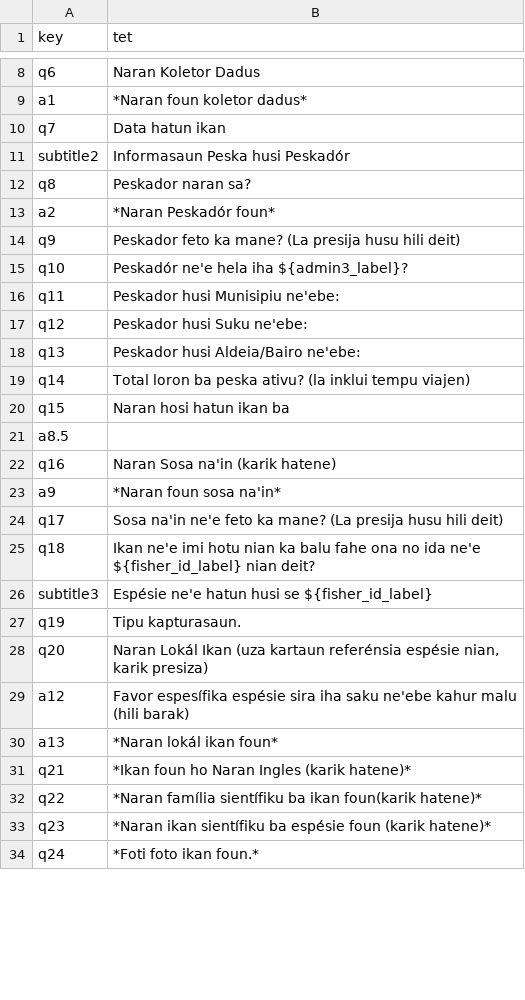
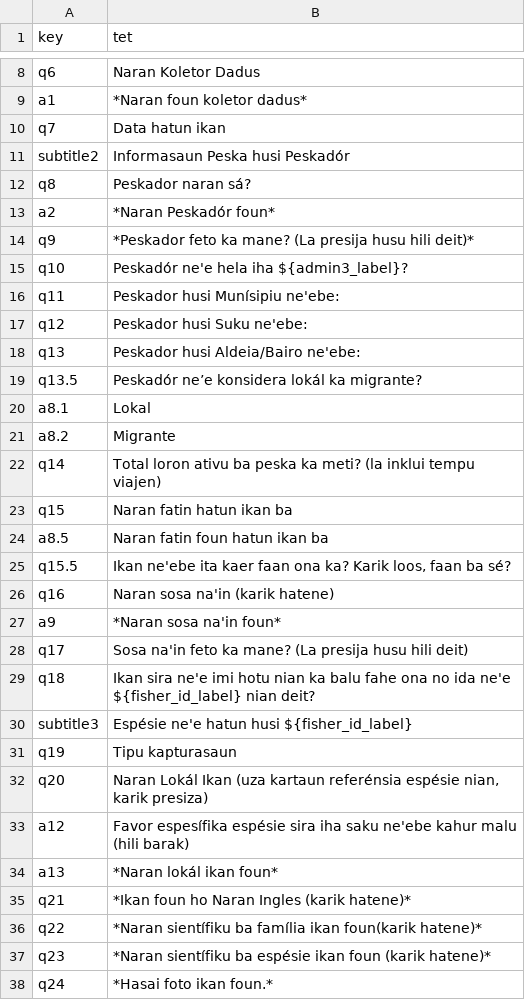
Before and after one commit to Barefoot-Ocean/Partner-Manual, a CSV file: pages/landings_monitoring/data/translation_tet.csv, drawn as a sheet; only a part is shown, gaps mark what is left out; the diff covers the shown part only.

Commit message:
survey and translation updates for landings monitoring page

```diff
--- a/pages/landings_monitoring/data/translation_tet.csv
+++ b/pages/landings_monitoring/data/translation_tet.csv
@@ -11,18 +11,22 @@ q7,Data hatun ikan
 subtitle2,Informasaun Peska husi Peskadór
-q8,Peskador naran sa?
+q8,Peskador naran sá?
 a2,*Naran Peskadór foun*
-q9,Peskador feto ka mane? (La presija husu hili deit)
+q9,*Peskador feto ka mane? (La presija husu hili deit)*
 q10,Peskadór ne'e hela iha ${admin3_label}?
-q11,Peskador husi Munisipiu ne'ebe:
+q11,Peskador husi Munísipiu ne'ebe:
 q12,Peskador husi Suku ne'ebe:
 q13,Peskador husi Aldeia/Bairo ne'ebe:
-q14,Total loron ba peska ativu? (la inklui tempu viajen)
-q15,Naran hosi hatun ikan ba
-a8.5,
-q16,Naran Sosa na'in (karik hatene)
-a9,*Naran foun sosa na'in*
-q17,Sosa na'in ne'e feto ka mane? (La presija husu hili deit)
-q18,Ikan ne'e imi hotu nian ka balu fahe ona no ida ne'e ${fisher_id_label} nian deit?
-subtitle3,Espésie ne'e hatun husi se ${fisher_id_label}
-q19,Tipu kapturasaun.
+q13.5,Peskadór ne’e konsidera lokál ka migrante?
+a8.1,Lokal
+a8.2,Migrante
+q14,Total loron ativu ba peska ka meti? (la inklui tempu viajen)
+q15,Naran fatin hatun ikan ba
+a8.5,Naran fatin foun hatun ikan ba
+q15.5,"Ikan ne'ebe ita kaer faan ona ka? Karik loos, faan ba sé?"
+q16,Naran sosa na'in (karik hatene)
+a9,*Naran sosa na'in foun*
+q17,Sosa na'in feto ka mane? (La presija husu hili deit)
+q18,Ikan sira ne'e imi hotu nian ka balu fahe ona no ida ne'e ${fisher_id_label} nian deit?
+subtitle3,Espésie ne'e hatun husi ${fisher_id_label}
+q19,Tipu kapturasaun
 q20,"Naran Lokál Ikan (uza kartaun referénsia espésie nian, karik presiza)"
@@ -31,4 +35,4 @@ a13,*Naran lokál ikan foun*
 q21,*Ikan foun ho Naran Ingles (karik hatene)*
-q22,*Naran família sientífiku ba ikan foun(karik hatene)*
-q23,*Naran ikan sientífiku ba espésie foun (karik hatene)*
-q24,*Foti foto ikan foun.*
+q22,*Naran sientífiku ba família ikan foun(karik hatene)*
+q23,*Naran sientífiku ba espésie ikan  foun (karik hatene)*
+q24,*Hasai foto ikan foun.*
```
Also changed, not shown: 9 added rows and 11 edited cells elsewhere in this file, pages/landings_monitoring/data/translation_ceb.csv, pages/landings_monitoring/data/translation_fil.csv, 17 other files.
